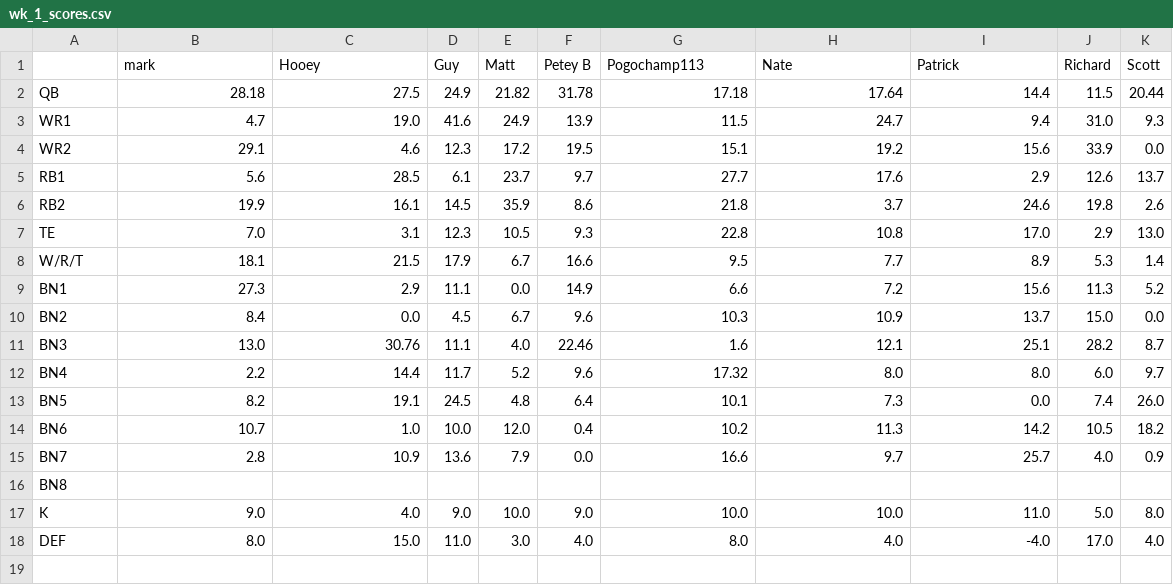
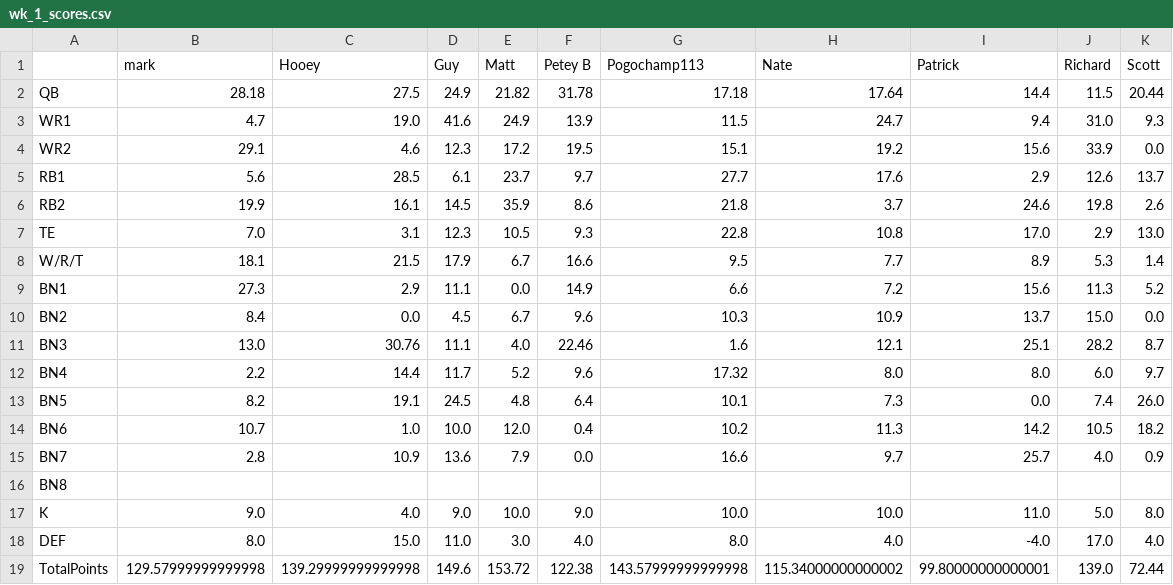
Before and after one commit to MBJR1986/yahoo_fantasy_api, a CSV file: Data Analysis/weekly_scores/wk_1_scores.csv, drawn as a sheet.

Commit message:
adding Total_Score

```diff
--- a/Data Analysis/weekly_scores/wk_1_scores.csv
+++ b/Data Analysis/weekly_scores/wk_1_scores.csv
@@ -18 +18,2 @@ K,9.0,4.0,9.0,10.0,9.0,10.0,10.0,11.0,5.0,8.0
 DEF,8.0,15.0,11.0,3.0,4.0,8.0,4.0,-4.0,17.0,4.0
+TotalPoints,129.57999999999998,139.29999999999998,149.6,153.72,122.38,143.57999999999998,115.34000000000002,99.80000000000001,139.0,72.44
```
Also changed, not shown: Data Analysis/weekly_scores/wk_2_scores.csv, Data Analysis/weekly_scores/wk_3_scores.csv, 14 other files.
